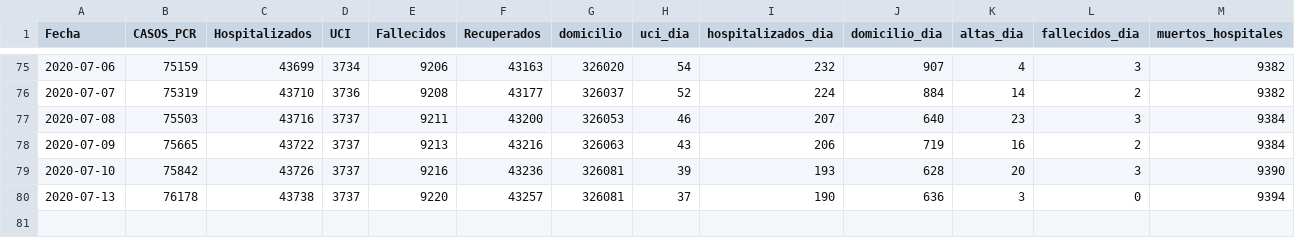
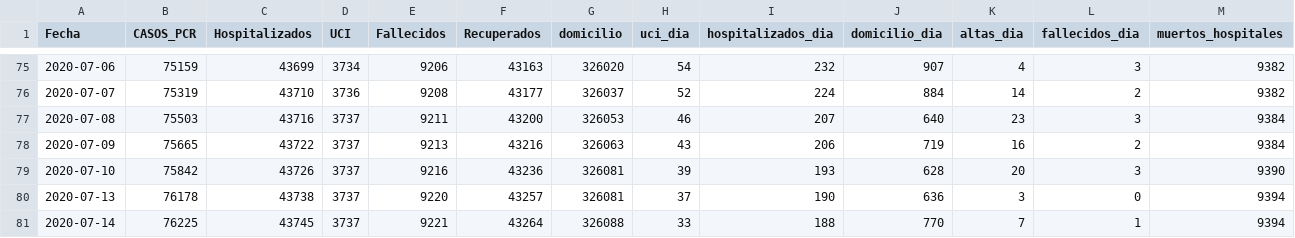
Before and after one commit to alfonsotwr/snippets, a CSV file: covidia-cam/madrid-series.csv, drawn as a sheet; only a part is shown, gaps mark what is left out; rows hold the shown columns only; the diff names each change by its address in the sheet, - before the commit and + after, or states it on an @@ line.

```diff
--- a/covidia-cam/madrid-series.csv
+++ b/covidia-cam/madrid-series.csv
+row 81: 2020-07-14 | 76225 | 43745 | 3737 | 9221 | 43264 | 326088 | 33 | 188 | 770 | 7 | 1 | 9394
```
Also changed, not shown: 2 other files.
